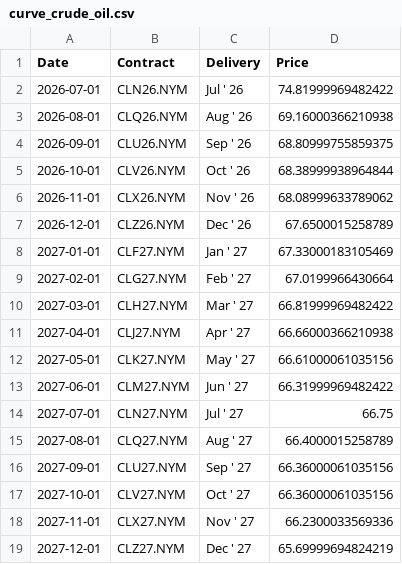
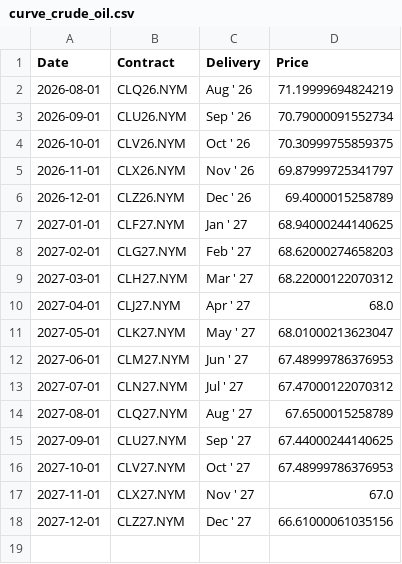
Before and after one commit to dalmeidauriay-ai/cross_market_dashboard, a CSV file: data/processed/futures_curves/curve_crude_oil.csv, drawn as a sheet.

```diff
--- a/data/processed/futures_curves/curve_crude_oil.csv
+++ b/data/processed/futures_curves/curve_crude_oil.csv
@@ -1,19 +1,18 @@
 Date,Contract,Delivery,Price
-2026-07-01,CLN26.NYM,Jul ' 26,74.81999969482422
-2026-08-01,CLQ26.NYM,Aug ' 26,69.16000366210938
-2026-09-01,CLU26.NYM,Sep ' 26,68.80999755859375
-2026-10-01,CLV26.NYM,Oct ' 26,68.38999938964844
-2026-11-01,CLX26.NYM,Nov ' 26,68.08999633789062
-2026-12-01,CLZ26.NYM,Dec ' 26,67.6500015258789
-2027-01-01,CLF27.NYM,Jan ' 27,67.33000183105469
-2027-02-01,CLG27.NYM,Feb ' 27,67.0199966430664
-2027-03-01,CLH27.NYM,Mar ' 27,66.81999969482422
-2027-04-01,CLJ27.NYM,Apr ' 27,66.66000366210938
-2027-05-01,CLK27.NYM,May ' 27,66.61000061035156
-2027-06-01,CLM27.NYM,Jun ' 27,66.31999969482422
-2027-07-01,CLN27.NYM,Jul ' 27,66.75
-2027-08-01,CLQ27.NYM,Aug ' 27,66.4000015258789
-2027-09-01,CLU27.NYM,Sep ' 27,66.36000061035156
-2027-10-01,CLV27.NYM,Oct ' 27,66.36000061035156
-2027-11-01,CLX27.NYM,Nov ' 27,66.2300033569336
-2027-12-01,CLZ27.NYM,Dec ' 27,65.69999694824219
+2026-08-01,CLQ26.NYM,Aug ' 26,71.19999694824219
+2026-09-01,CLU26.NYM,Sep ' 26,70.79000091552734
+2026-10-01,CLV26.NYM,Oct ' 26,70.30999755859375
+2026-11-01,CLX26.NYM,Nov ' 26,69.87999725341797
+2026-12-01,CLZ26.NYM,Dec ' 26,69.4000015258789
+2027-01-01,CLF27.NYM,Jan ' 27,68.94000244140625
+2027-02-01,CLG27.NYM,Feb ' 27,68.62000274658203
+2027-03-01,CLH27.NYM,Mar ' 27,68.22000122070312
+2027-04-01,CLJ27.NYM,Apr ' 27,68.0
+2027-05-01,CLK27.NYM,May ' 27,68.01000213623047
+2027-06-01,CLM27.NYM,Jun ' 27,67.48999786376953
+2027-07-01,CLN27.NYM,Jul ' 27,67.47000122070312
+2027-08-01,CLQ27.NYM,Aug ' 27,67.6500015258789
+2027-09-01,CLU27.NYM,Sep ' 27,67.44000244140625
+2027-10-01,CLV27.NYM,Oct ' 27,67.48999786376953
+2027-11-01,CLX27.NYM,Nov ' 27,67.0
+2027-12-01,CLZ27.NYM,Dec ' 27,66.61000061035156
```
Also changed, not shown: data/processed/hist_agriculture.csv, data/processed/hist_energy.csv, 24 other files.
